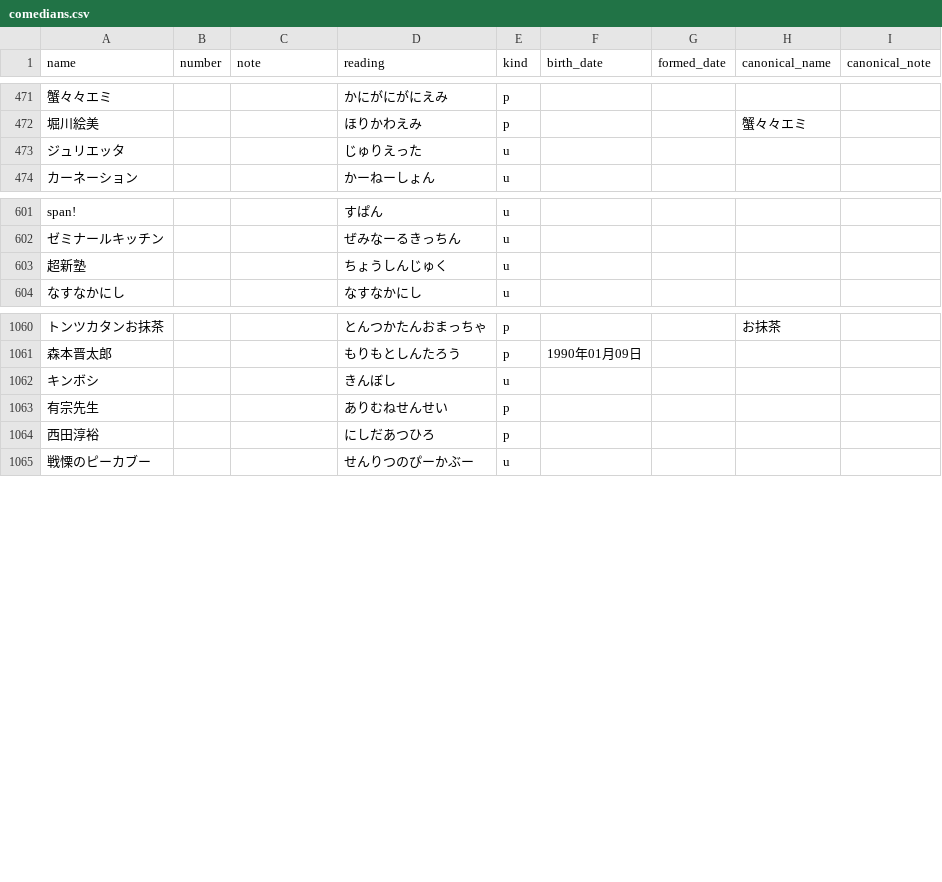
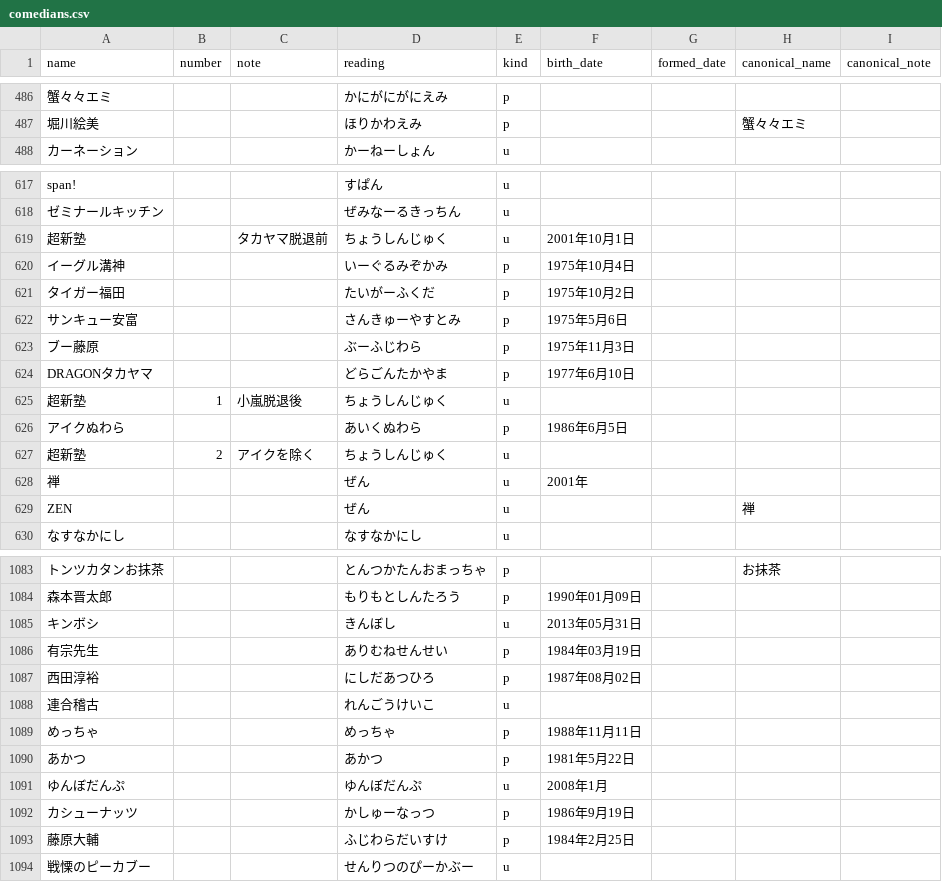
Before and after one commit to gmmtea/owarai-data, a CSV file: seed_csv/comedians.csv, drawn as a sheet; only a part is shown, gaps mark what is left out; removed rows and columns are numbered as before the commit, all else as after; the diff covers the shown part only; the diff names each change by its address in the sheet, - before the commit and + after, or states it on an @@ line.

```diff
--- a/seed_csv/comedians.csv
+++ b/seed_csv/comedians.csv
-row 473: ジュリエッタ |  |  | じゅりえった | u
-C619 (note): (empty)
+C619 (note): タカヤマ脱退前
-F619 (birth_date): (empty)
+F619 (birth_date): 2001年10月1日
+row 620: イーグル溝神 |  |  | いーぐるみぞかみ | p | 1975年10月4日
+row 621: タイガー福田 |  |  | たいがーふくだ | p | 1975年10月2日
+row 622: サンキュー安富 |  |  | さんきゅーやすとみ | p | 1975年5月6日
+row 623: ブー藤原 |  |  | ぶーふじわら | p | 1975年11月3日
+row 624: DRAGONタカヤマ |  |  | どらごんたかやま | p | 1977年6月10日
+row 625: 超新塾 | 1 | 小嵐脱退後 | ちょうしんじゅく | u
+row 626: アイクぬわら |  |  | あいくぬわら | p | 1986年6月5日
+row 627: 超新塾 | 2 | アイクを除く | ちょうしんじゅく | u
+row 628: 禅 |  |  | ぜん | u | 2001年
+row 629: ZEN |  |  | ぜん | u |  |  | 禅
-F1085 (birth_date): (empty)
+F1085 (birth_date): 2013年05月31日
-F1086 (birth_date): (empty)
+F1086 (birth_date): 1984年03月19日
-F1087 (birth_date): (empty)
+F1087 (birth_date): 1987年08月02日
@@ row 695 moved to row 1088: 連合稽古 @@
+row 1089: めっちゃ |  |  | めっちゃ | p | 1988年11月11日
+row 1090: あかつ |  |  | あかつ | p | 1981年5月22日
+row 1091: ゆんぼだんぷ |  |  | ゆんぼだんぷ | u | 2008年1月
+row 1092: カシューナッツ |  |  | かしゅーなっつ | p | 1986年9月19日
+row 1093: 藤原大輔 |  |  | ふじわらだいすけ | p | 1984年2月25日
```
Also changed, not shown: 21 added rows, 8 removed rows, 3 moved rows and 12 edited cells elsewhere in this file, seed_csv/final_results.csv, seed_csv/memberships.csv, 1 other file.
